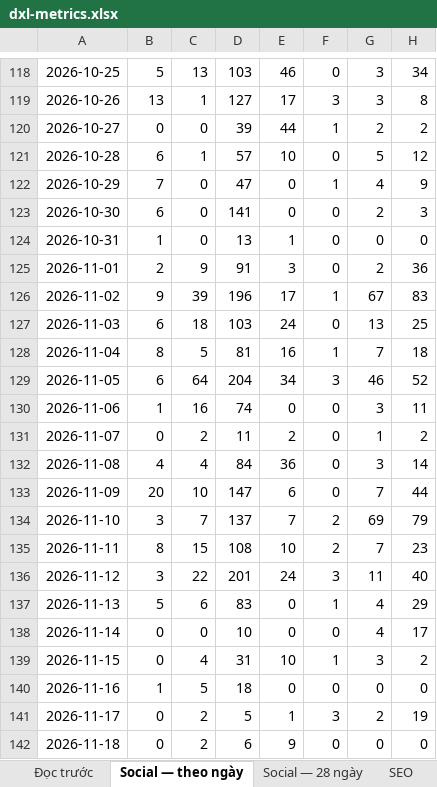
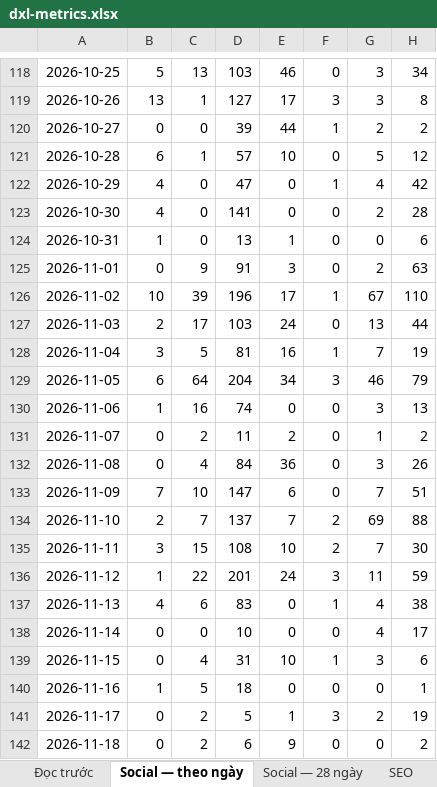
Before and after one commit to tram-fdx/dxl-social-dashboard-site, an Excel workbook: dxl-metrics.xlsx, sheet Social — theo ngày, drawn as a sheet; only a part is shown, gaps mark what is left out; values as stored, in another font and other column widths than the file's, no borders; the diff covers the shown part only; the diff names each change by its address in the sheet, - before the commit and + after, or states it on an @@ line.

Commit message:
Social 2026-11-27: index.html + Excel

```diff
--- a/dxl-metrics.xlsx (sheet Social — theo ngày)
+++ b/dxl-metrics.xlsx (sheet Social — theo ngày)
-B122: 7
+B122: 4
-H122: 9
+H122: 42
-B123: 6
+B123: 4
-H123: 3
+H123: 28
-H124: 0
+H124: 6
-B125: 2
+B125: 0
-H125: 36
+H125: 63
-B126: 9
+B126: 10
-H126: 83
+H126: 110
-B127: 6
+B127: 2
-C127: 18
+C127: 17
-H127: 25
+H127: 44
-B128: 8
+B128: 3
-H128: 18
+H128: 19
-H129: 52
+H129: 79
-H130: 11
+H130: 13
-B132: 4
+B132: 0
-H132: 14
+H132: 26
-B133: 20
+B133: 7
-H133: 44
+H133: 51
-B134: 3
+B134: 2
-H134: 79
+H134: 88
-B135: 8
+B135: 3
-H135: 23
+H135: 30
-B136: 3
+B136: 1
-H136: 40
+H136: 59
-B137: 5
+B137: 4
-H137: 29
+H137: 38
-H139: 2
+H139: 6
-H140: 0
+H140: 1
-H142: 0
+H142: 2
```
Also changed, not shown: 1 added row and 11 edited cells elsewhere in this sheet, sheet Tổng hợp tháng, sheet SEO, sheet Social — 28 ngày, sheet Audit, sheet Đọc trước, 1 other file.
